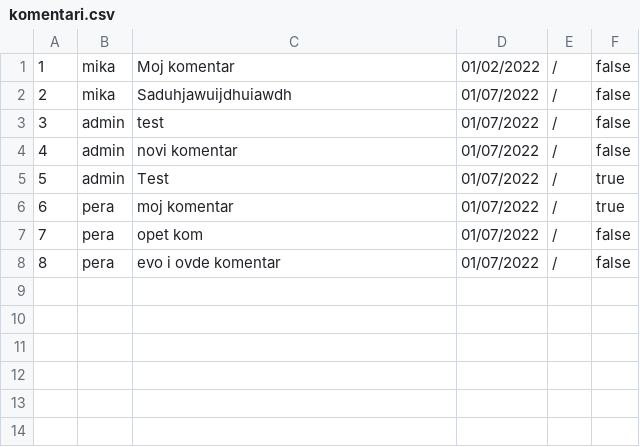
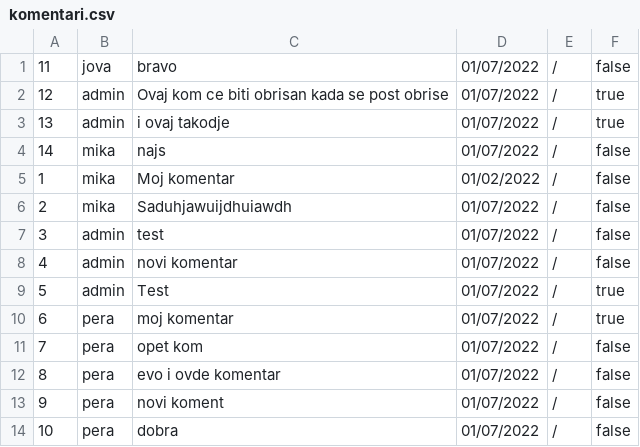
Before and after one commit to dragicevic19/social-network, a CSV file: WP-DrustvenaMreza/static/data/komentari.csv, drawn as a sheet.

```diff
--- a/WP-DrustvenaMreza/static/data/komentari.csv
+++ b/WP-DrustvenaMreza/static/data/komentari.csv
@@ -1 +1,5 @@
+11;jova;bravo;01/07/2022;/;false
+12;admin;Ovaj kom ce biti obrisan kada se post obrise;01/07/2022;/;true
+13;admin;i ovaj takodje;01/07/2022;/;true
+14;mika;najs;01/07/2022;/;false
 1;mika;Moj komentar;01/02/2022;/;false
@@ -8 +12,3 @@
 8;pera;evo i ovde komentar;01/07/2022;/;false
+9;pera;novi koment;01/07/2022;/;false
+10;pera;dobra;01/07/2022;/;false
```
Also changed, not shown: WP-DrustvenaMreza/static/data/korisnici.csv, WP-DrustvenaMreza/static/data/objave.csv, 15 other files.
